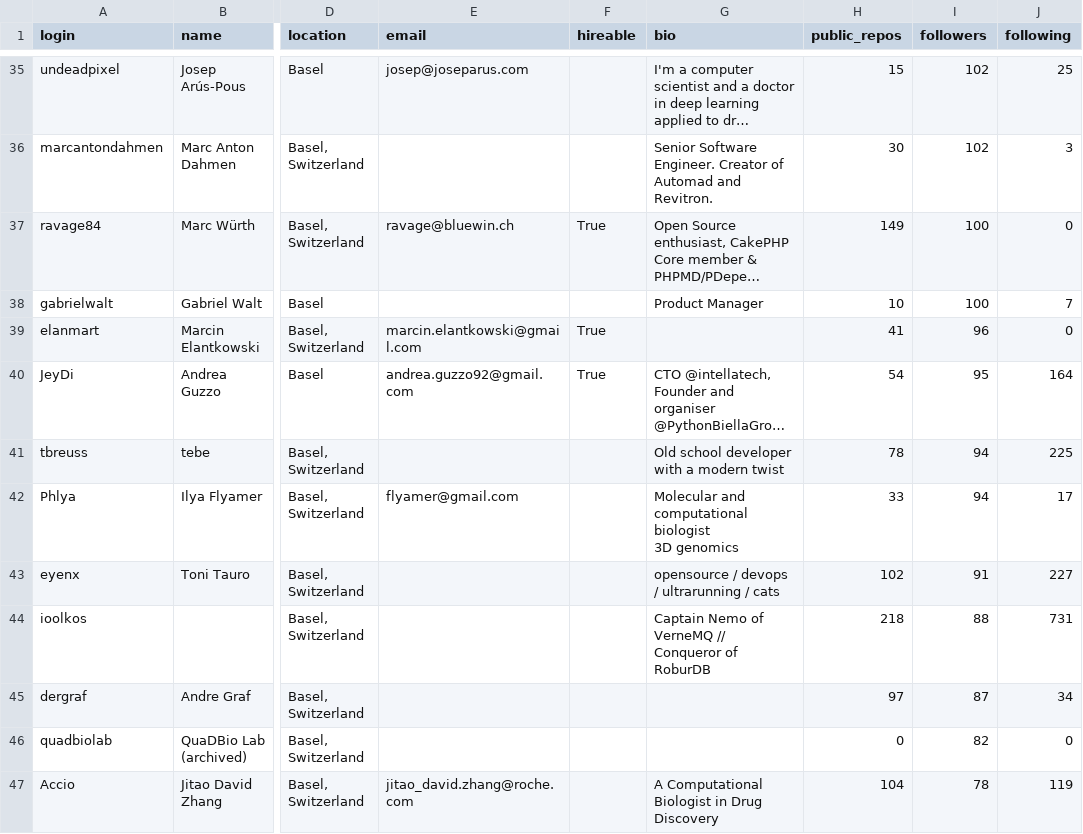
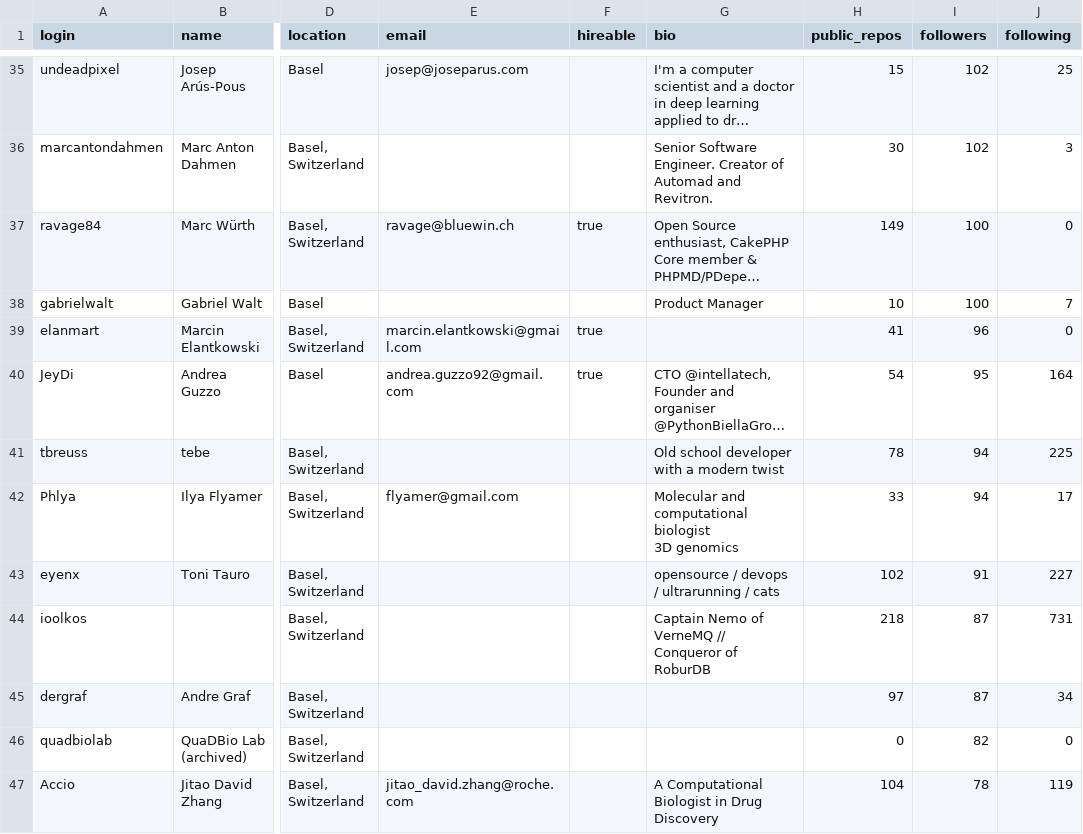
Before and after one commit to 23f2004417/23f2004417_TDS_Project1, a CSV file: users.csv, drawn as a sheet; only a part is shown, gaps mark what is left out; long unchanged cells end in …; the diff covers the shown part only; the diff names each change by its address in the sheet, - before the commit and + after, or states it on an @@ line.

```diff
--- a/users.csv
+++ b/users.csv
-F37 (hireable): True
+F37 (hireable): true
-F39:F40 (hireable): True
+F39:F40 (hireable): true
-I44 (followers): 88
+I44 (followers): 87
```
Also changed, not shown: 4 added rows, 4 removed rows and 68 edited cells elsewhere in this file, 1 other file.
